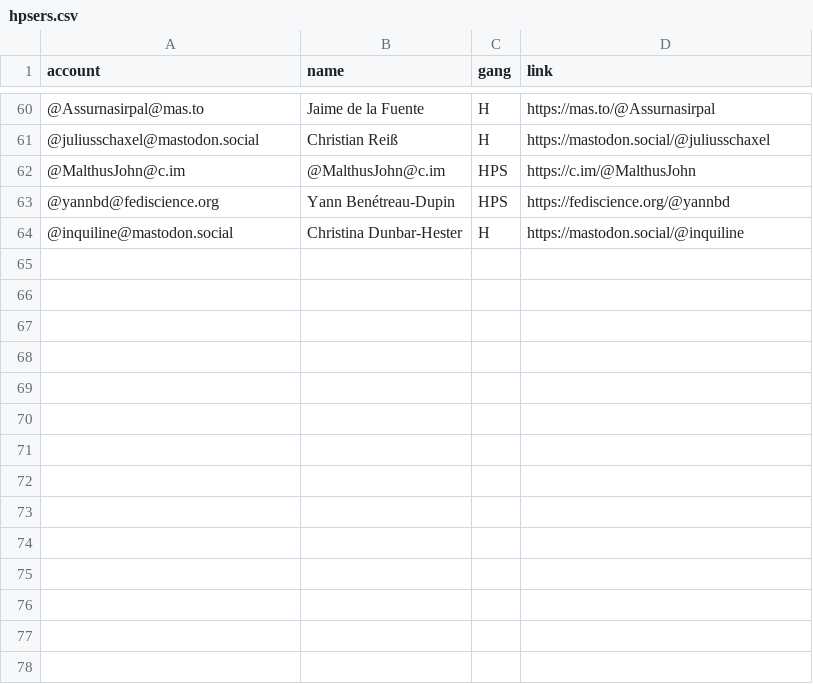
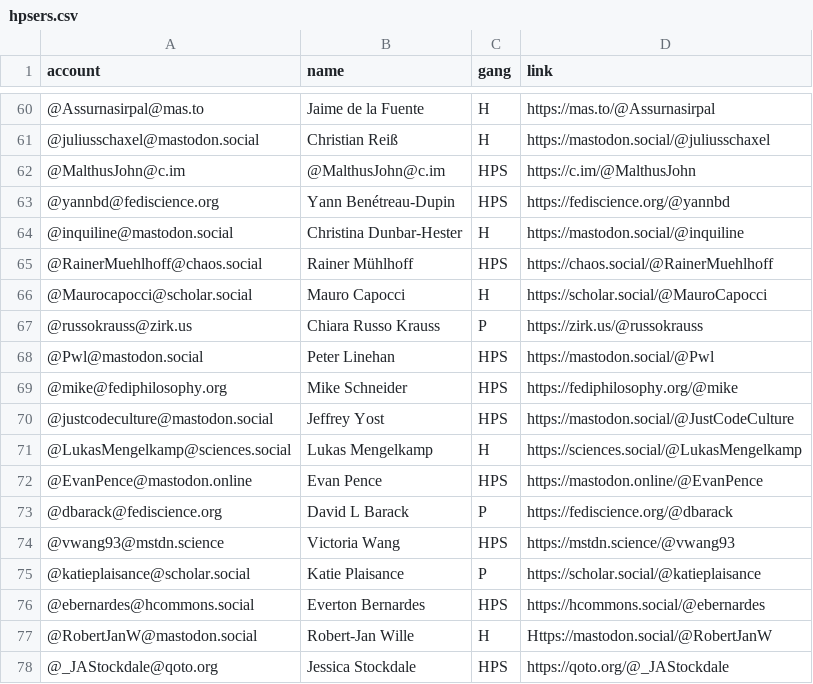
Before and after one commit to oliviodare/mastodon-hps, a CSV file: resources/hpsers.csv, drawn as a sheet; only a part is shown, gaps mark what is left out.

```diff
--- a/resources/hpsers.csv
+++ b/resources/hpsers.csv
@@ -64 +64,15 @@ account,name,gang,link
 @inquiline@mastodon.social,Christina Dunbar-Hester,H,https://mastodon.social/@inquiline
+@RainerMuehlhoff@chaos.social,Rainer Mühlhoff,HPS,https://chaos.social/@RainerMuehlhoff
+@Maurocapocci@scholar.social,Mauro Capocci,H,https://scholar.social/@MauroCapocci
+@russokrauss@zirk.us,Chiara Russo Krauss,P,https://zirk.us/@russokrauss
+@Pwl@mastodon.social,Peter Linehan,HPS,https://mastodon.social/@Pwl
+@mike@fediphilosophy.org,Mike Schneider,HPS,https://fediphilosophy.org/@mike
+@justcodeculture@mastodon.social,Jeffrey Yost,HPS,https://mastodon.social/@JustCodeCulture
+@LukasMengelkamp@sciences.social,Lukas Mengelkamp,H,https://sciences.social/@LukasMengelkamp
+@EvanPence@mastodon.online,Evan Pence,HPS,https://mastodon.online/@EvanPence
+@dbarack@fediscience.org,David L Barack,P,https://fediscience.org/@dbarack
+@vwang93@mstdn.science,Victoria Wang,HPS,https://mstdn.science/@vwang93
+@katieplaisance@scholar.social,Katie Plaisance,P,https://scholar.social/@katieplaisance
+@ebernardes@hcommons.social,Everton Bernardes,HPS,https://hcommons.social/@ebernardes
+@RobertJanW@mastodon.social,Robert-Jan Wille ,H,Https://mastodon.social/@RobertJanW
+@_JAStockdale@qoto.org,Jessica Stockdale,HPS,https://qoto.org/@_JAStockdale
```
Also changed, not shown: _site/resources/hpsers.csv, 1 other file.
